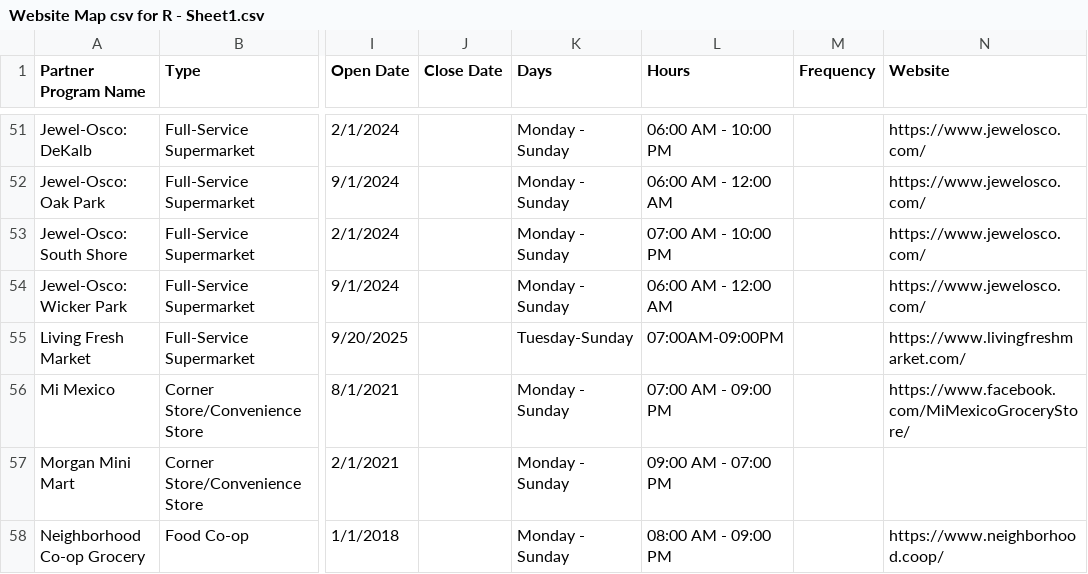
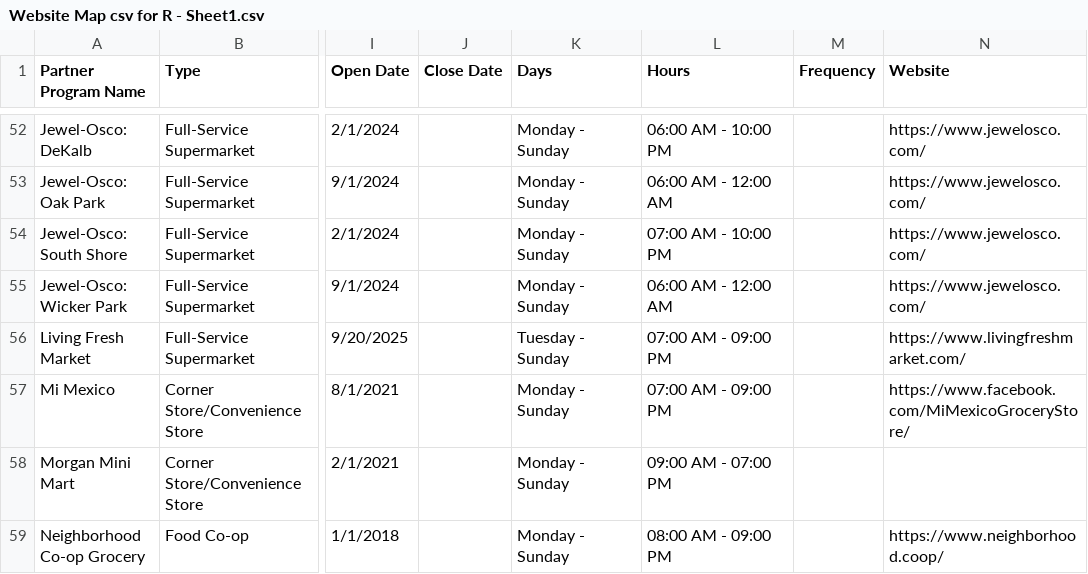
Before and after one commit to Link-Up-IL/website-map, a CSV file: Website Map csv for R - Sheet1.csv, drawn as a sheet; only a part is shown, gaps mark what is left out; addresses are those after the commit; the diff covers the shown part only; the diff names each change by its address in the sheet, - before the commit and + after, or states it on an @@ line.

```diff
--- a/Website Map csv for R - Sheet1.csv
+++ b/Website Map csv for R - Sheet1.csv
-K56 (Days): Tuesday-Sunday
+K56 (Days): Tuesday - Sunday
-L56 (Hours): 07:00AM-09:00PM
+L56 (Hours): 07:00 AM - 09:00 PM
```
Also changed, not shown: 2 added rows, 1 removed row, 1 moved row and 51 edited cells elsewhere in this file, 1 other file.
